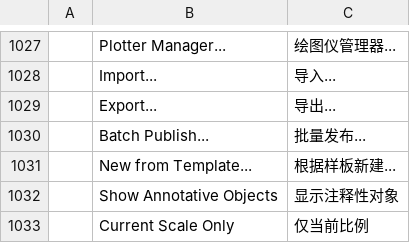
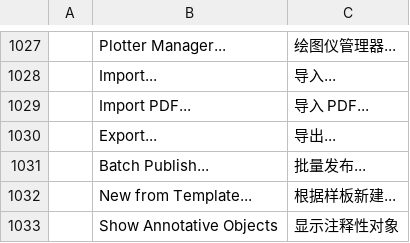
Before and after one commit to storytold/cadcraft, a TSV file: crates/ui-egui/src/i18n/zh.tsv, drawn as a sheet; only a part is shown, gaps mark what is left out; the shorter side is filled out with more unchanged rows.

```diff
--- a/crates/ui-egui/src/i18n/zh.tsv
+++ b/crates/ui-egui/src/i18n/zh.tsv
@@ -1028,2 +1028,3 @@
 	Import...	导入...
+	Import PDF...	导入 PDF...
 	Export...	导出...
```
Also changed, not shown: 15 other files.
